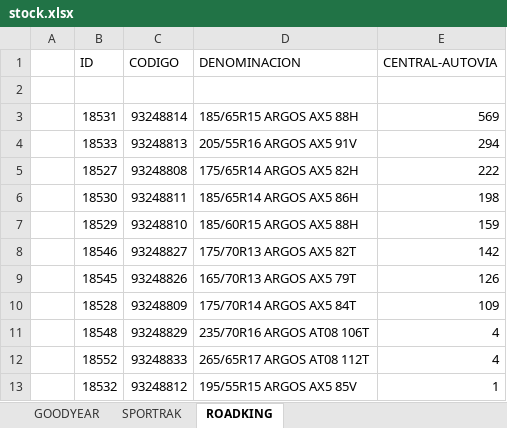
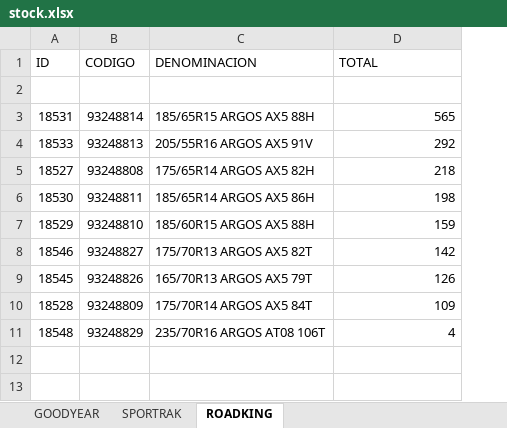
Before and after one commit to santinovespa-png/STOCK-VULCA, an Excel workbook: data/stock.xlsx, sheet ROADKING, drawn as a sheet; values as stored, in another font and other column widths than the file's, no borders; removed rows and columns are numbered as before the commit, all else as after; the diff names each change by its address in the sheet, - before the commit and + after, or states it on an @@ line.

```diff
--- a/data/stock.xlsx (sheet ROADKING)
+++ b/data/stock.xlsx (sheet ROADKING)
-column A, empty
-D1: CENTRAL-AUTOVIA
+D1: TOTAL
-D3 (TOTAL): 569
+D3 (TOTAL): 565
-D4 (TOTAL): 294
+D4 (TOTAL): 292
-D5 (TOTAL): 222
+D5 (TOTAL): 218
-row 12:  | 18552 | 93248833 | 265/65R17 ARGOS AT08 112T | 4
-row 13:  | 18532 | 93248812 | 195/55R15 ARGOS AX5 85V | 1
```
Also changed, not shown: sheet GOODYEAR, sheet SPORTRAK, 2 other files.
